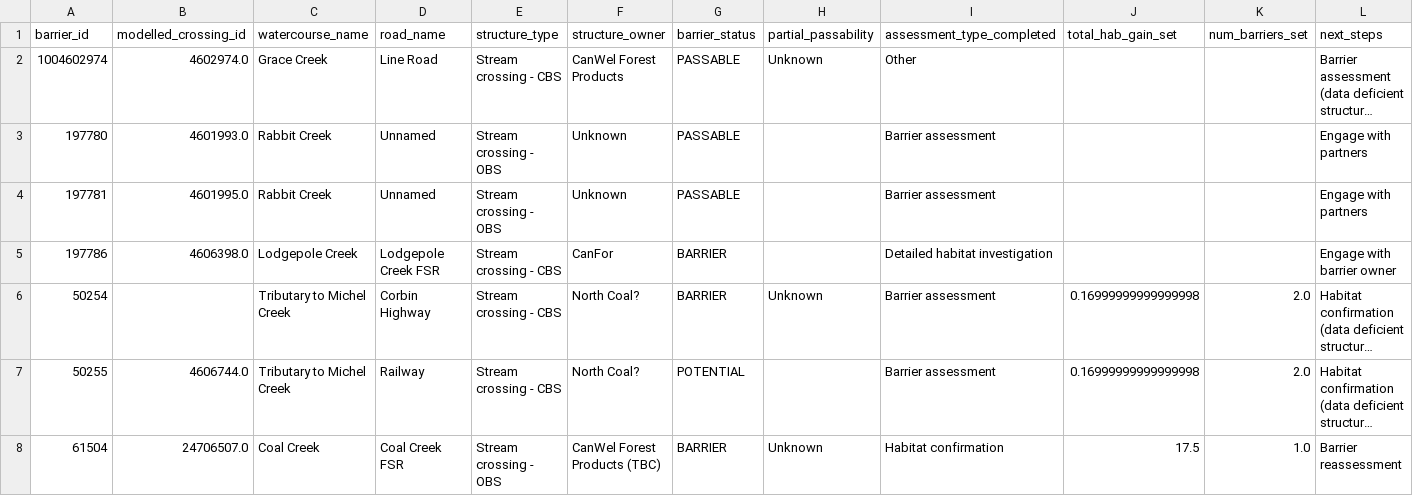
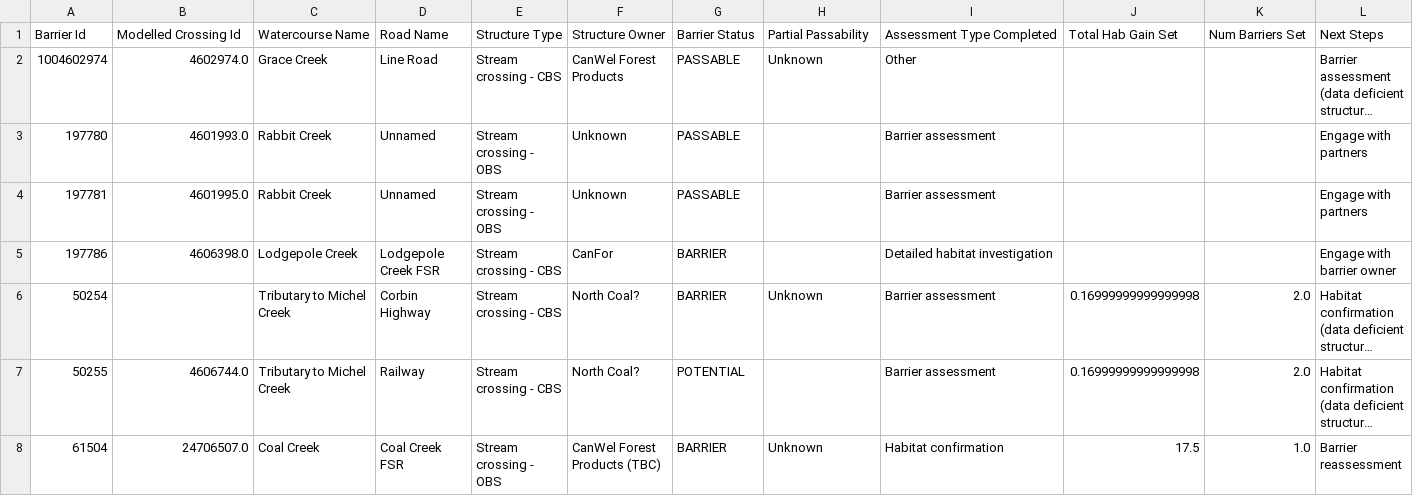
Before and after one commit to Canadian-Wildlife-Federation/elk-wcrp, a CSV file: content/data/assessed_strucDD.csv, drawn as a sheet; only a part is shown; long unchanged cells end in …; removed rows and columns are numbered as before the commit, all else as after; rows hold the shown columns only; the diff names each change by its address in the sheet, - before the commit and + after, or states it on an @@ line.

```diff
--- a/content/data/assessed_strucDD.csv
+++ b/content/data/assessed_strucDD.csv
-row 1: barrier_id | modelled_crossing_id | watercourse_name | road_name | structure_type | structure_owner | barrier_status | partial_passability | assessment_type_completed | total_hab_gain_set | num_barriers_set | next_steps
+row 1: Barrier Id | Modelled Crossing Id | Watercourse Name | Road Name | Structure Type | Structure Owner | Barrier Status | Partial Passability | Assessment Type Completed | Total Hab Gain Set | Num Barriers Set | Next Steps
```
Also changed, not shown: content/data/confirmed_barriers.csv, content/data/excluded_structures.csv, 16 other files.
